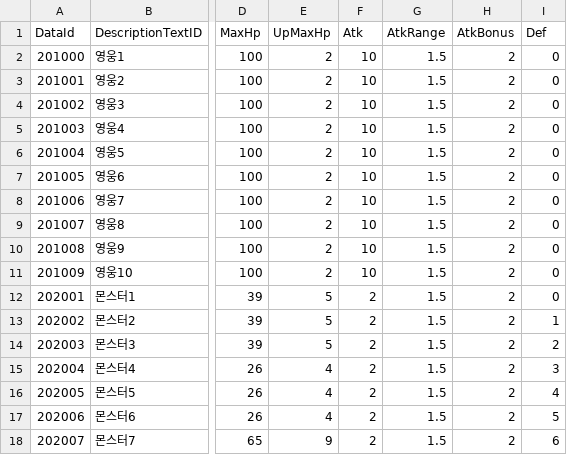
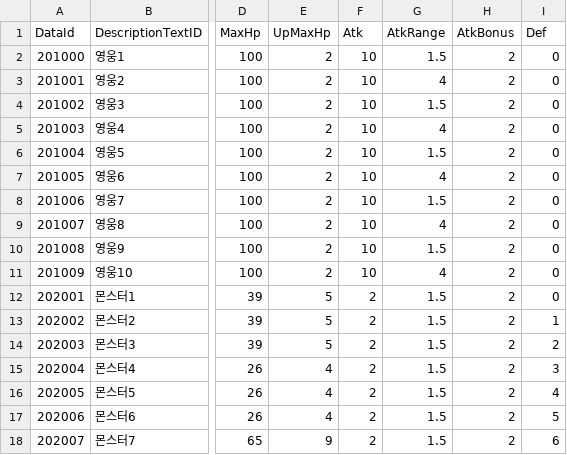
Before and after one commit to YonggilKim/RumbleHeroes, a CSV file: Assets/@Resources/Data/Excel/CreatureData.csv, drawn as a sheet; only a part is shown, gaps mark what is left out; the diff names each change by its address in the sheet, - before the commit and + after, or states it on an @@ line.

```diff
--- a/Assets/@Resources/Data/Excel/CreatureData.csv
+++ b/Assets/@Resources/Data/Excel/CreatureData.csv
-G3 (AtkRange): 1.5
+G3 (AtkRange): 4
-G5 (AtkRange): 1.5
+G5 (AtkRange): 4
-G7 (AtkRange): 1.5
+G7 (AtkRange): 4
-G9 (AtkRange): 1.5
+G9 (AtkRange): 4
-G11 (AtkRange): 1.5
+G11 (AtkRange): 4
```
Also changed, not shown: 11 other files.
